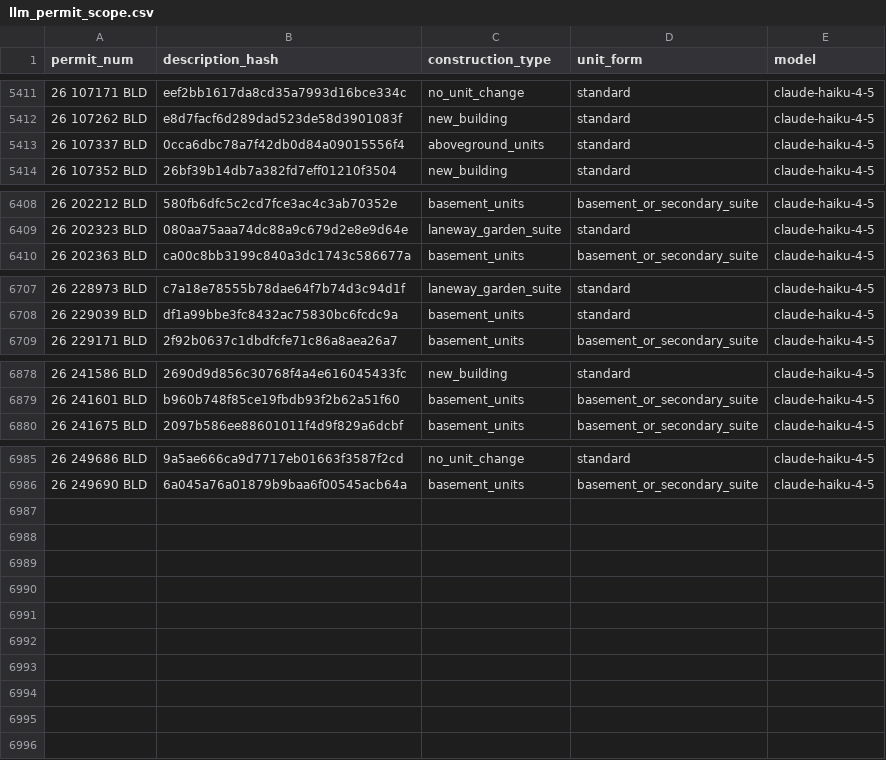
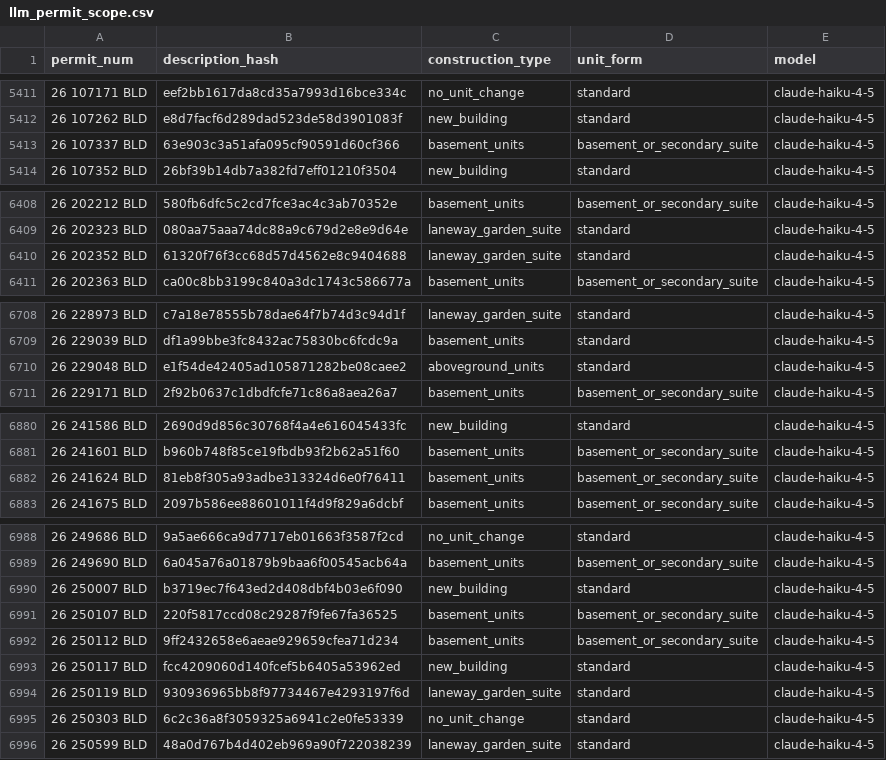
Before and after one commit to zuzubak/to-multiplex-map, a CSV file: dbt/seeds/llm_permit_scope.csv, drawn as a sheet; only a part is shown, gaps mark what is left out; the diff covers the shown part only.

```diff
--- a/dbt/seeds/llm_permit_scope.csv
+++ b/dbt/seeds/llm_permit_scope.csv
@@ -5412,3 +5412,3 @@ permit_num,description_hash,construction_type,unit_form,model
 26 107262 BLD,e8d7facf6d289dad523de58d3901083f,new_building,standard,claude-haiku-4-5
-26 107337 BLD,0cca6dbc78a7f42db0d84a09015556f4,aboveground_units,standard,claude-haiku-4-5
+26 107337 BLD,63e903c3a51afa095cf90591d60cf366,basement_units,basement_or_secondary_suite,claude-haiku-4-5
 26 107352 BLD,26bf39b14db7a382fd7eff01210f3504,new_building,standard,claude-haiku-4-5
@@ -6409,2 +6409,3 @@ permit_num,description_hash,construction_type,unit_form,model
 26 202323 BLD,080aa75aaa74dc88a9c679d2e8e9d64e,laneway_garden_suite,standard,claude-haiku-4-5
+26 202352 BLD,61320f76f3cc68d57d4562e8c9404688,laneway_garden_suite,standard,claude-haiku-4-5
 26 202363 BLD,ca00c8bb3199c840a3dc1743c586677a,basement_units,basement_or_secondary_suite,claude-haiku-4-5
@@ -6708,2 +6709,3 @@ permit_num,description_hash,construction_type,unit_form,model
 26 229039 BLD,df1a99bbe3fc8432ac75830bc6fcdc9a,basement_units,standard,claude-haiku-4-5
+26 229048 BLD,e1f54de42405ad105871282be08caee2,aboveground_units,standard,claude-haiku-4-5
 26 229171 BLD,2f92b0637c1dbdfcfe71c86a8aea26a7,basement_units,basement_or_secondary_suite,claude-haiku-4-5
@@ -6879,2 +6881,3 @@ permit_num,description_hash,construction_type,unit_form,model
 26 241601 BLD,b960b748f85ce19fbdb93f2b62a51f60,basement_units,basement_or_secondary_suite,claude-haiku-4-5
+26 241624 BLD,81eb8f305a93adbe313324d6e0f76411,basement_units,basement_or_secondary_suite,claude-haiku-4-5
 26 241675 BLD,2097b586ee88601011f4d9f829a6dcbf,basement_units,basement_or_secondary_suite,claude-haiku-4-5
@@ -6986 +6989,8 @@ permit_num,description_hash,construction_type,unit_form,model
 26 249690 BLD,6a045a76a01879b9baa6f00545acb64a,basement_units,basement_or_secondary_suite,claude-haiku-4-5
+26 250007 BLD,b3719ec7f643ed2d408dbf4b03e6f090,new_building,standard,claude-haiku-4-5
+26 250107 BLD,220f5817ccd08c29287f9fe67fa36525,basement_units,basement_or_secondary_suite,claude-haiku-4-5
+26 250112 BLD,9ff2432658e6aeae929659cfea71d234,basement_units,basement_or_secondary_suite,claude-haiku-4-5
+26 250117 BLD,fcc4209060d140fcef5b6405a53962ed,new_building,standard,claude-haiku-4-5
+26 250119 BLD,930936965bb8f97734467e4293197f6d,laneway_garden_suite,standard,claude-haiku-4-5
+26 250303 BLD,6c2c36a8f3059325a6941c2e0fe53339,no_unit_change,standard,claude-haiku-4-5
+26 250599 BLD,48a0d767b4d402eb969a90f722038239,laneway_garden_suite,standard,claude-haiku-4-5
```
Also changed, not shown: 4 edited cells elsewhere in this file, 3 other files.
